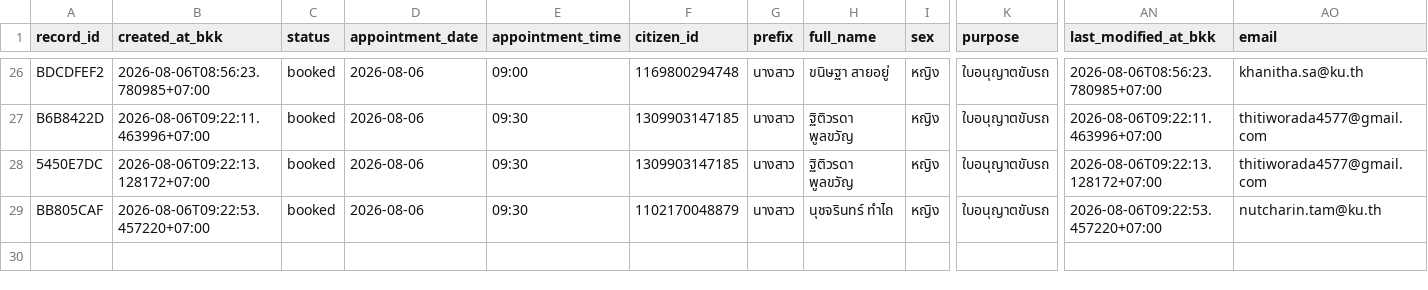
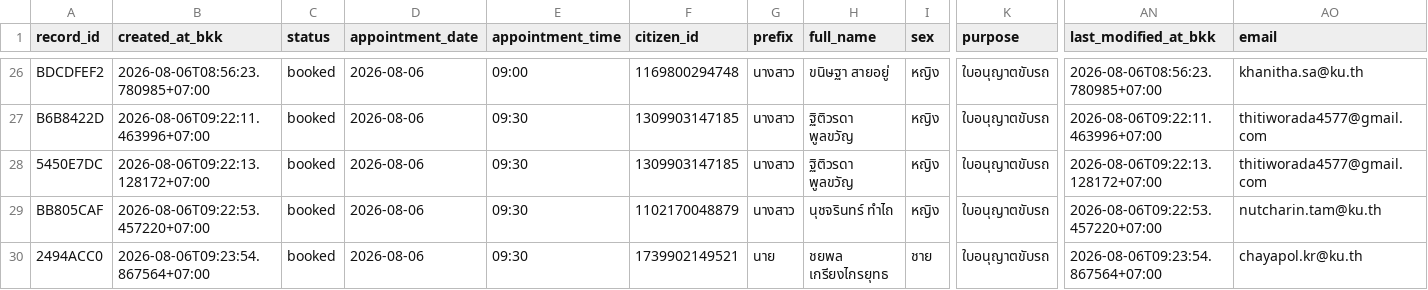
Before and after one commit to PythonianSt/MedCert, a CSV file: medical_certificate.csv, drawn as a sheet; only a part is shown, gaps mark what is left out; rows hold the shown columns only; the diff names each change by its address in the sheet, - before the commit and + after, or states it on an @@ line.

Commit message:
update medical certificate 2026-08-06T09:23:54.872579+07:00

```diff
--- a/medical_certificate.csv
+++ b/medical_certificate.csv
+row 30: 2494ACC0 | 2026-08-06T09:23:54.867564+07:00 | booked | 2026-08-06 | 09:30 | 1739902149521 | นาย | ชยพล เกรียงไกรยุทธ | ชาย | ใบอนุญาตขับรถ | 2026-08-06T09:23:54.867564+07:00 | chayapol.kr@ku.th
```
